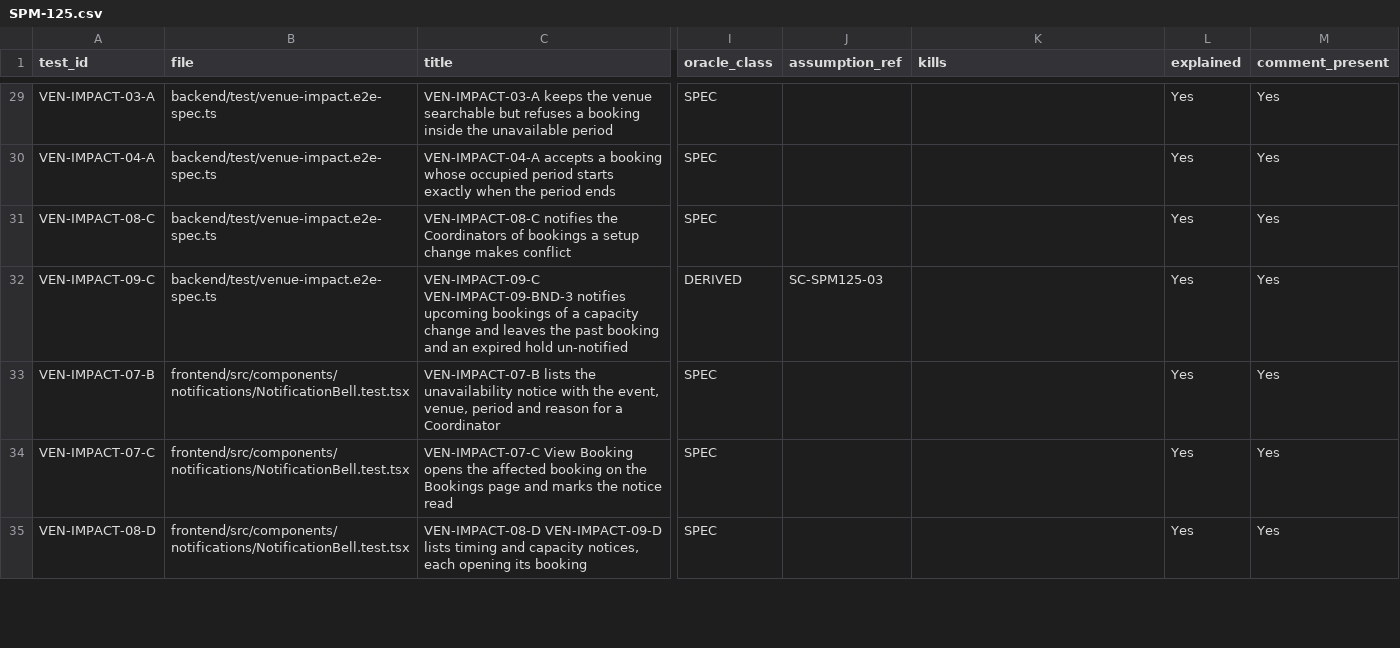
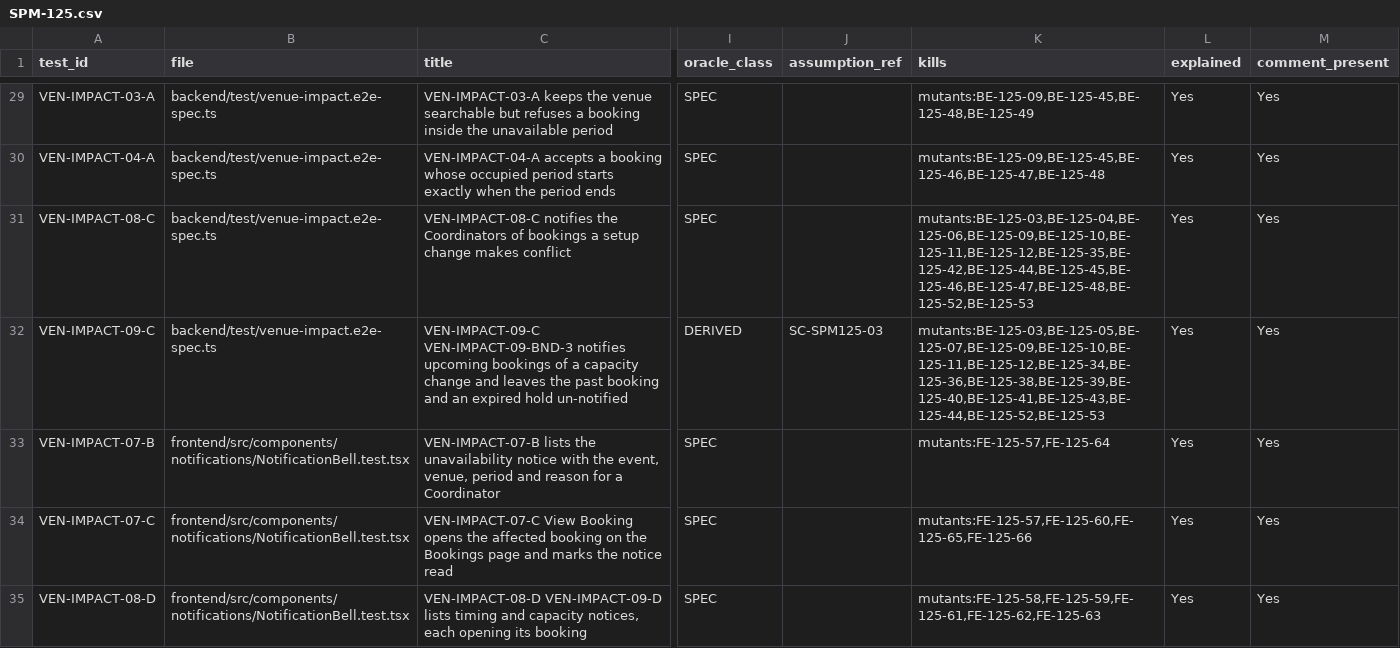
Before and after one commit to IS212-G5-T2/IS212-G5-T2, a CSV file: docs/test-cases/workflow/records/SPM-125.csv, drawn as a sheet; only a part is shown, gaps mark what is left out; the diff covers the shown part only; the diff names each change by its address in the sheet, - before the commit and + after, or states it on an @@ line.

```diff
--- a/docs/test-cases/workflow/records/SPM-125.csv
+++ b/docs/test-cases/workflow/records/SPM-125.csv
-K29 (kills): (empty)
+K29 (kills): mutants:BE-125-09,BE-125-45,BE-125-48,BE-125-49
-K30 (kills): (empty)
+K30 (kills): mutants:BE-125-09,BE-125-45,BE-125-46,BE-125-47,BE-125-48
-K31 (kills): (empty)
+K31 (kills): mutants:BE-125-03,BE-125-04,BE-125-06,BE-125-09,BE-125-10,BE-125-11,BE-125-12,BE-125-35,BE-125-42,BE-125-44,BE-125-45,BE-125-46,BE-125-47,BE-125-48,BE-125-52,BE-125-53
-K32 (kills): (empty)
+K32 (kills): mutants:BE-125-03,BE-125-05,BE-125-07,BE-125-09,BE-125-10,BE-125-11,BE-125-12,BE-125-34,BE-125-36,BE-125-38,BE-125-39,BE-125-40,BE-125-41,BE-125-43,BE-125-44,BE-125-52,BE-125-53
-K33 (kills): (empty)
+K33 (kills): mutants:FE-125-57,FE-125-64
-K34 (kills): (empty)
+K34 (kills): mutants:FE-125-57,FE-125-60,FE-125-65,FE-125-66
-K35 (kills): (empty)
+K35 (kills): mutants:FE-125-58,FE-125-59,FE-125-61,FE-125-62,FE-125-63
```
Also changed, not shown: 55 edited cells elsewhere in this file, docs/test-cases/workflow/records/SPM-136.csv, 9 other files.
